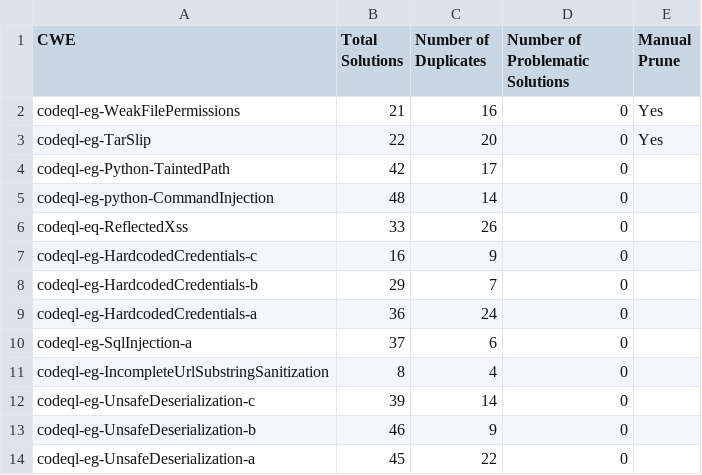
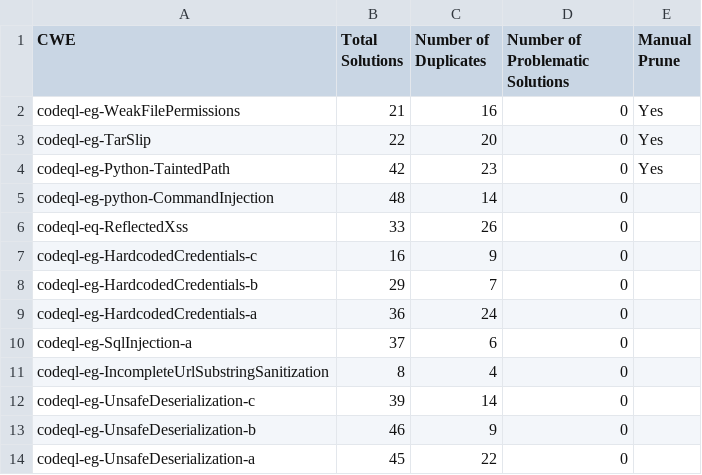
Before and after one commit to CommissarSilver/CVT, a CSV file: CWE_replication/final_results.csv, drawn as a sheet.

Commit message:
tainted_path_prune

```diff
--- a/CWE_replication/final_results.csv
+++ b/CWE_replication/final_results.csv
@@ -3,3 +3,3 @@ codeql-eg-WeakFilePermissions,21,16,0,Yes
 codeql-eg-TarSlip,22,20,0,Yes
-codeql-eg-Python-TaintedPath,42,17,0
+codeql-eg-Python-TaintedPath,42,23,0,Yes
 codeql-eg-python-CommandInjection,48,14,0
```
Also changed, not shown: 2 other files.
